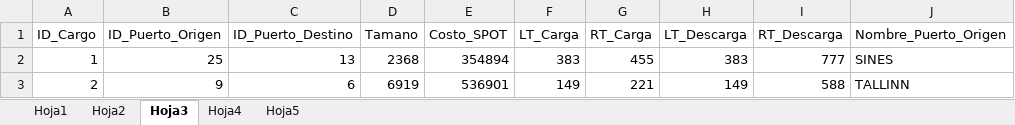
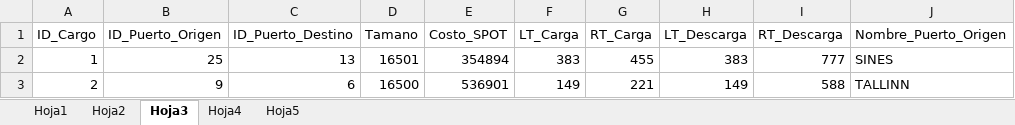
Before and after one commit to jrvalenzuela/Proyecto-capstone, an Excel workbook: miniset_2.xlsx, sheet Hoja3, drawn as a sheet; only a part is shown; values as stored, in another font and other column widths than the file's, no borders; the diff names each change by its address in the sheet, - before the commit and + after, or states it on an @@ line.

```diff
--- a/miniset_2.xlsx (sheet Hoja3)
+++ b/miniset_2.xlsx (sheet Hoja3)
-D2 (Tamano): 2368
+D2 (Tamano): 16501
-D3 (Tamano): 6919
+D3 (Tamano): 16500
```
Also changed, not shown: sheet Hoja2, 2 other files.
